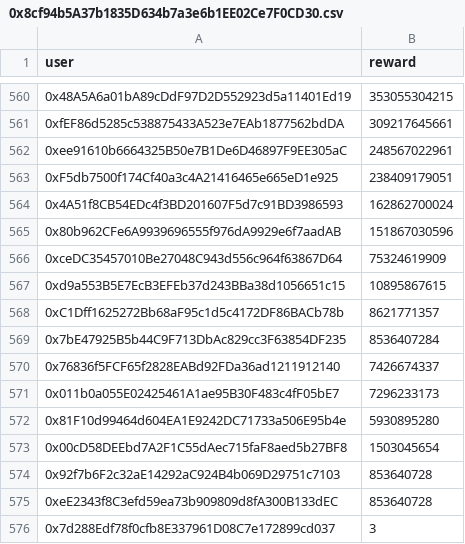
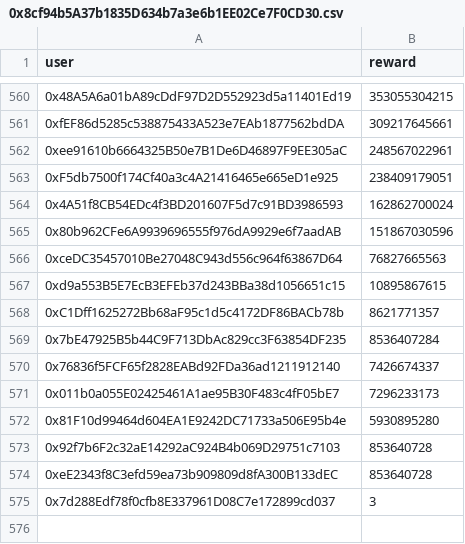
Before and after one commit to mellow-finance/mellow-rewards, a CSV file: distributions/lisk/LSK_second_batch/0x8cf94b5A37b1835D634b7a3e6b1EE02Ce7F0CD30.csv, drawn as a sheet; only a part is shown, gaps mark what is left out.

```diff
--- a/distributions/lisk/LSK_second_batch/0x8cf94b5A37b1835D634b7a3e6b1EE02Ce7F0CD30.csv
+++ b/distributions/lisk/LSK_second_batch/0x8cf94b5A37b1835D634b7a3e6b1EE02Ce7F0CD30.csv
@@ -565,3 +565,3 @@ user,reward
 0x80b962CFe6A9939696555f976dA9929e6f7aadAB,151867030596
-0xceDC35457010Be27048C943d556c964f63867D64,75324619909
+0xceDC35457010Be27048C943d556c964f63867D64,76827665563
 0xd9a553B5E7EcB3EFEb37d243BBa38d1056651c15,10895867615
@@ -572,3 +572,2 @@ user,reward
 0x81F10d99464d604EA1E9242DC71733a506E95b4e,5930895280
-0x00cD58DEEbd7A2F1C55dAec715faF8aed5b27BF8,1503045654
 0x92f7b6F2c32aE14292aC924B4b069D29751c7103,853640728
```
Also changed, not shown: 7 other files.
